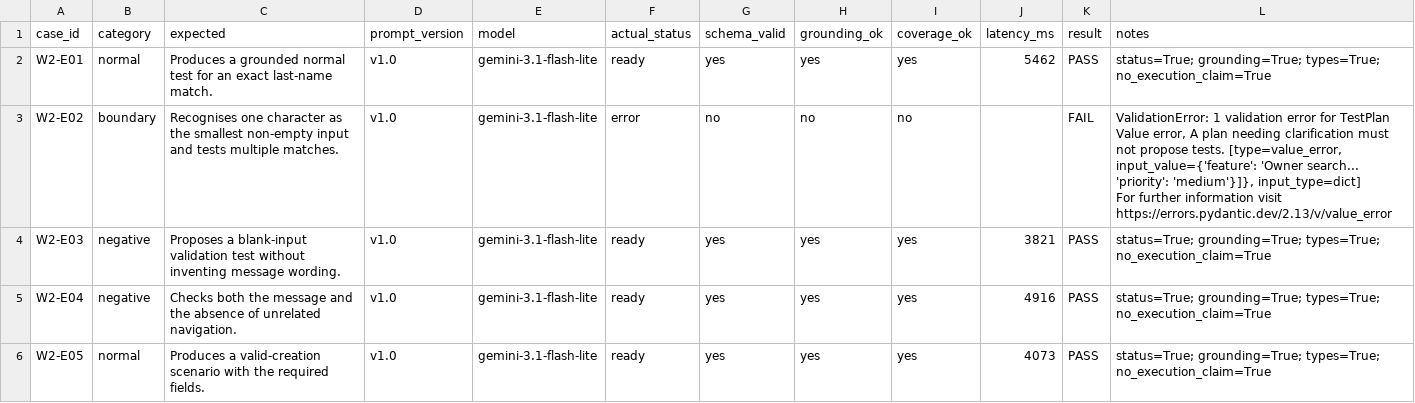
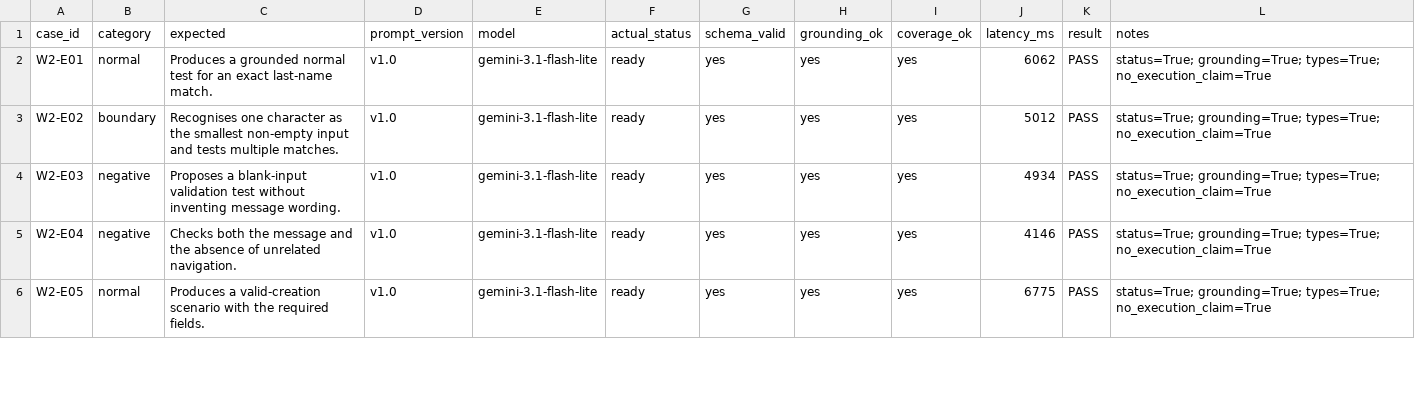
Before and after one commit to Fantanstic-Four/codeguard-qa-agent-, a CSV file: evaluation/results-v1.0.csv, drawn as a sheet; only a part is shown; the diff covers the shown part only.

Commit message:
Updated evaluation results and evidence register for Week 2, including adjustments to CSV files and markdown formatting.

```diff
--- a/evaluation/results-v1.0.csv
+++ b/evaluation/results-v1.0.csv
@@ -1,8 +1,6 @@
 case_id,category,expected,prompt_version,model,actual_status,schema_valid,grounding_ok,coverage_ok,latency_ms,result,notes
-W2-E01,normal,Produces a grounded normal test for an exact last-name match.,v1.0,gemini-3.1-flash-lite,ready,yes,yes,yes,5462,PASS,status=True; grounding=True; types=True; no_execution_claim=True
-W2-E02,boundary,Recognises one character as the smallest non-empty input and tests multiple matches.,v1.0,gemini-3.1-flash-lite,error,no,no,no,,FAIL,"ValidationError: 1 validation error for TestPlan
-  Value error, A plan needing clarification must not propose tests. [type=value_error, input_value={'feature': 'Owner search... 'priority': 'medium'}]}, input_type=dict]
-    For further information visit https://errors.pydantic.dev/2.13/v/value_error"
-W2-E03,negative,Proposes a blank-input validation test without inventing message wording.,v1.0,gemini-3.1-flash-lite,ready,yes,yes,yes,3821,PASS,status=True; grounding=True; types=True; no_execution_claim=True
-W2-E04,negative,Checks both the message and the absence of unrelated navigation.,v1.0,gemini-3.1-flash-lite,ready,yes,yes,yes,4916,PASS,status=True; grounding=True; types=True; no_execution_claim=True
-W2-E05,normal,Produces a valid-creation scenario with the required fields.,v1.0,gemini-3.1-flash-lite,ready,yes,yes,yes,4073,PASS,status=True; grounding=True; types=True; no_execution_claim=True
+W2-E01,normal,Produces a grounded normal test for an exact last-name match.,v1.0,gemini-3.1-flash-lite,ready,yes,yes,yes,6062,PASS,status=True; grounding=True; types=True; no_execution_claim=True
+W2-E02,boundary,Recognises one character as the smallest non-empty input and tests multiple matches.,v1.0,gemini-3.1-flash-lite,ready,yes,yes,yes,5012,PASS,status=True; grounding=True; types=True; no_execution_claim=True
+W2-E03,negative,Proposes a blank-input validation test without inventing message wording.,v1.0,gemini-3.1-flash-lite,ready,yes,yes,yes,4934,PASS,status=True; grounding=True; types=True; no_execution_claim=True
+W2-E04,negative,Checks both the message and the absence of unrelated navigation.,v1.0,gemini-3.1-flash-lite,ready,yes,yes,yes,4146,PASS,status=True; grounding=True; types=True; no_execution_claim=True
+W2-E05,normal,Produces a valid-creation scenario with the required fields.,v1.0,gemini-3.1-flash-lite,ready,yes,yes,yes,6775,PASS,status=True; grounding=True; types=True; no_execution_claim=True
```
Also changed, not shown: 6 edited cells elsewhere in this file, evaluation/results-v1.1.csv, 3 other files.
